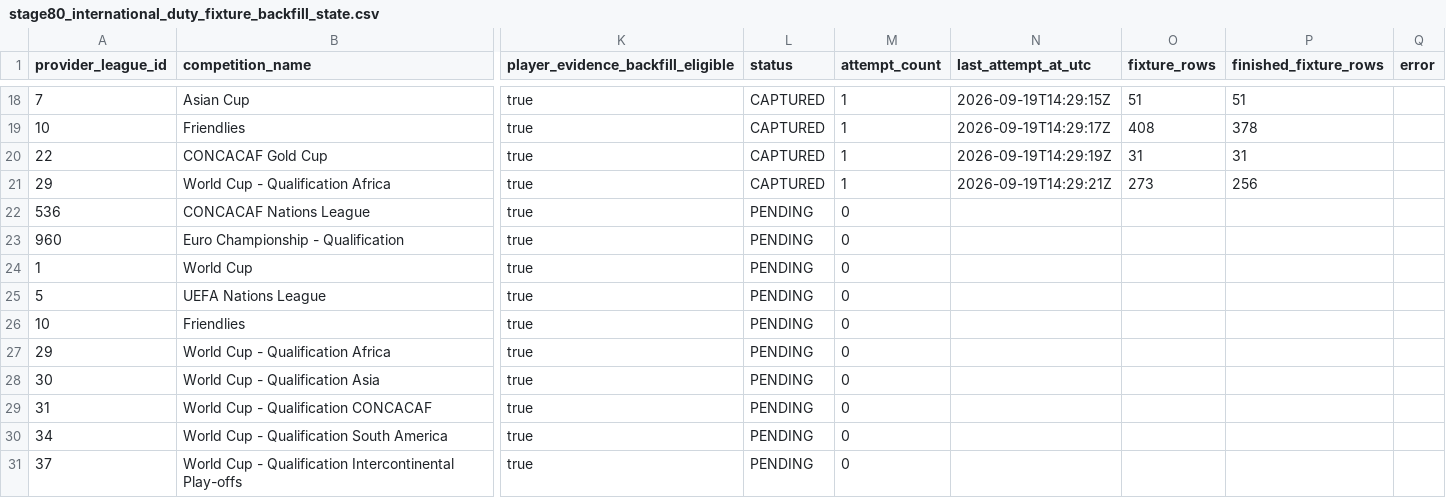
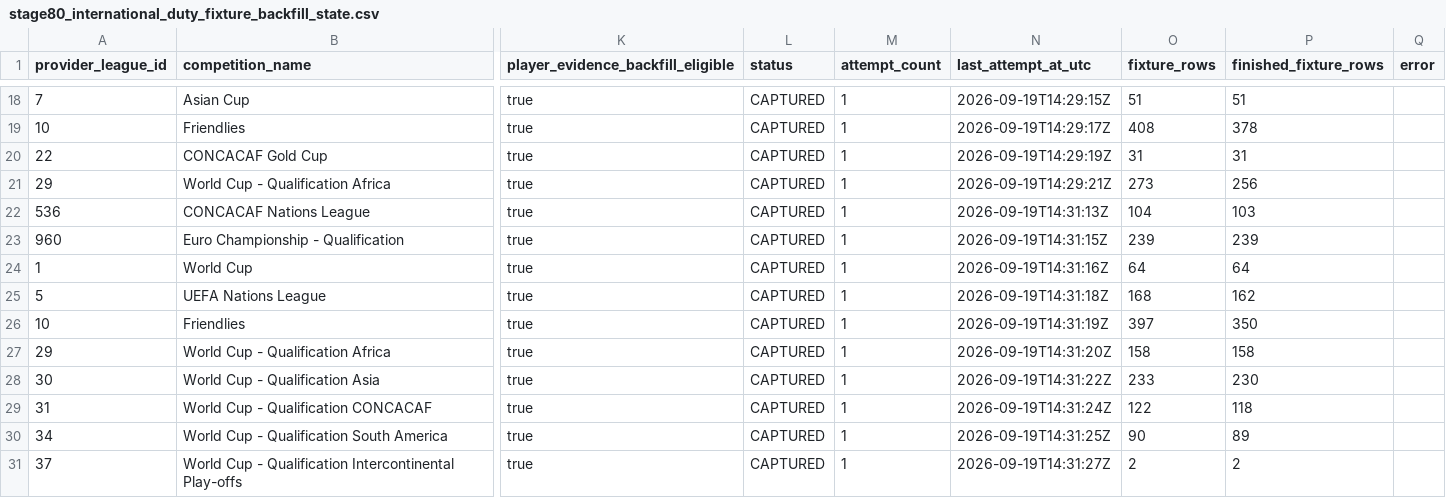
Before and after one commit to nekakoval-crypto/football-data-bridge, a CSV file: ops/stage80_international_duty_fixture_backfill_state.csv, drawn as a sheet; only a part is shown, gaps mark what is left out; the diff covers the shown part only; the diff names each change by its address in the sheet, - before the commit and + after, or states it on an @@ line.

Commit message:
Stage 80 international-duty fixture backfill update

```diff
--- a/ops/stage80_international_duty_fixture_backfill_state.csv
+++ b/ops/stage80_international_duty_fixture_backfill_state.csv
-L22:L31 (status): PENDING
+L22:L31 (status): CAPTURED
-M22:M31 (attempt_count): 0
+M22:M31 (attempt_count): 1
-N22 (last_attempt_at_utc): (empty)
+N22 (last_attempt_at_utc): 2026-09-19T14:31:13Z
-O22 (fixture_rows): (empty)
+O22 (fixture_rows): 104
-P22 (finished_fixture_rows): (empty)
+P22 (finished_fixture_rows): 103
-N23 (last_attempt_at_utc): (empty)
+N23 (last_attempt_at_utc): 2026-09-19T14:31:15Z
-O23 (fixture_rows): (empty)
+O23 (fixture_rows): 239
-P23 (finished_fixture_rows): (empty)
+P23 (finished_fixture_rows): 239
-N24 (last_attempt_at_utc): (empty)
+N24 (last_attempt_at_utc): 2026-09-19T14:31:16Z
-O24 (fixture_rows): (empty)
+O24 (fixture_rows): 64
-P24 (finished_fixture_rows): (empty)
+P24 (finished_fixture_rows): 64
-N25 (last_attempt_at_utc): (empty)
+N25 (last_attempt_at_utc): 2026-09-19T14:31:18Z
-O25 (fixture_rows): (empty)
+O25 (fixture_rows): 168
-P25 (finished_fixture_rows): (empty)
+P25 (finished_fixture_rows): 162
-N26 (last_attempt_at_utc): (empty)
+N26 (last_attempt_at_utc): 2026-09-19T14:31:19Z
-O26 (fixture_rows): (empty)
+O26 (fixture_rows): 397
-P26 (finished_fixture_rows): (empty)
+P26 (finished_fixture_rows): 350
-N27 (last_attempt_at_utc): (empty)
+N27 (last_attempt_at_utc): 2026-09-19T14:31:20Z
-O27 (fixture_rows): (empty)
+O27 (fixture_rows): 158
-P27 (finished_fixture_rows): (empty)
+P27 (finished_fixture_rows): 158
-N28 (last_attempt_at_utc): (empty)
+N28 (last_attempt_at_utc): 2026-09-19T14:31:22Z
-O28 (fixture_rows): (empty)
+O28 (fixture_rows): 233
-P28 (finished_fixture_rows): (empty)
+P28 (finished_fixture_rows): 230
-N29 (last_attempt_at_utc): (empty)
+N29 (last_attempt_at_utc): 2026-09-19T14:31:24Z
-O29 (fixture_rows): (empty)
+O29 (fixture_rows): 122
-P29 (finished_fixture_rows): (empty)
+P29 (finished_fixture_rows): 118
-N30 (last_attempt_at_utc): (empty)
+N30 (last_attempt_at_utc): 2026-09-19T14:31:25Z
-O30 (fixture_rows): (empty)
+O30 (fixture_rows): 90
-P30 (finished_fixture_rows): (empty)
+P30 (finished_fixture_rows): 89
-N31 (last_attempt_at_utc): (empty)
+N31 (last_attempt_at_utc): 2026-09-19T14:31:27Z
-O31 (fixture_rows): (empty)
+O31 (fixture_rows): 2
-P31 (finished_fixture_rows): (empty)
+P31 (finished_fixture_rows): 2
```
Also changed, not shown: 50 edited cells elsewhere in this file, 3 other files.
